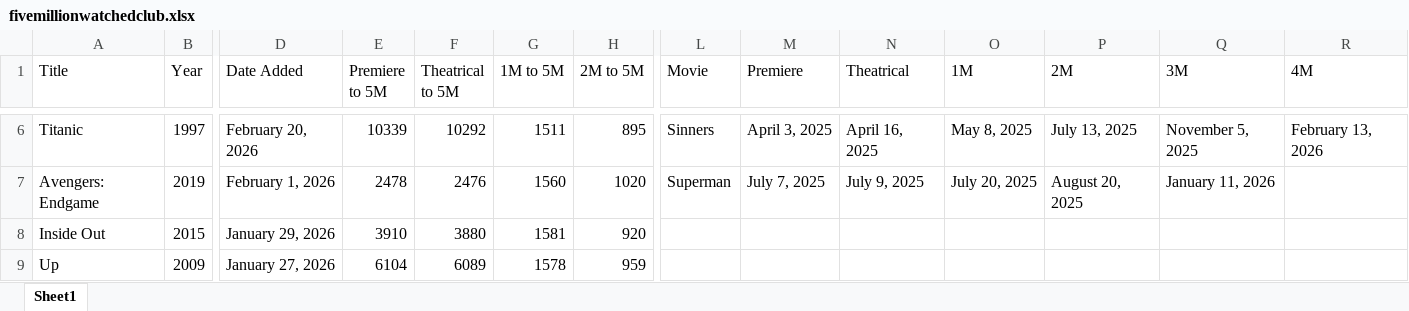
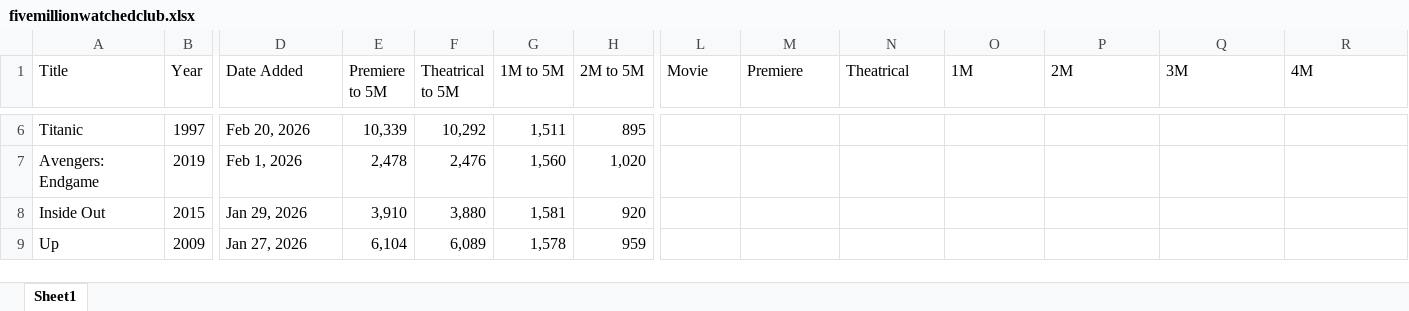
Before and after one commit to wmanicom10/StatsAutomator, an Excel workbook: spreadsheets/fivemillionwatchedclub.xlsx, sheet Sheet1, drawn as a sheet; only a part is shown, gaps mark what is left out; values as stored, in another font and other column widths than the file's, no cell formats; the diff covers the shown part only; the diff names each change by its address in the sheet, - before the commit and + after, or states it on an @@ line.

```diff
--- a/spreadsheets/fivemillionwatchedclub.xlsx (sheet Sheet1)
+++ b/spreadsheets/fivemillionwatchedclub.xlsx (sheet Sheet1)
-D6 (Date Added): February 20, 2026
+D6 (Date Added): Feb 20, 2026
-E6 (Premiere to 5M): 10339
+E6 (Premiere to 5M): 10,339
-F6 (Theatrical to 5M): 10292
+F6 (Theatrical to 5M): 10,292
-G6 (1M to 5M): 1511
+G6 (1M to 5M): 1,511
-L6 (Movie): Sinners
+L6 (Movie): (empty)
-M6 (Premiere): April 3, 2025
+M6 (Premiere): (empty)
-N6 (Theatrical): April 16, 2025
+N6 (Theatrical): (empty)
-O6 (1M): May 8, 2025
+O6 (1M): (empty)
-P6 (2M): July 13, 2025
+P6 (2M): (empty)
-Q6 (3M): November 5, 2025
+Q6 (3M): (empty)
-R6 (4M): February 13, 2026
+R6 (4M): (empty)
-D7 (Date Added): February 1, 2026
+D7 (Date Added): Feb 1, 2026
-E7 (Premiere to 5M): 2478
+E7 (Premiere to 5M): 2,478
-F7 (Theatrical to 5M): 2476
+F7 (Theatrical to 5M): 2,476
-G7 (1M to 5M): 1560
+G7 (1M to 5M): 1,560
-H7 (2M to 5M): 1020
+H7 (2M to 5M): 1,020
-L7 (Movie): Superman
+L7 (Movie): (empty)
-M7 (Premiere): July 7, 2025
+M7 (Premiere): (empty)
-N7 (Theatrical): July 9, 2025
+N7 (Theatrical): (empty)
-O7 (1M): July 20, 2025
+O7 (1M): (empty)
-P7 (2M): August 20, 2025
+P7 (2M): (empty)
-Q7 (3M): January 11, 2026
+Q7 (3M): (empty)
-D8 (Date Added): January 29, 2026
+D8 (Date Added): Jan 29, 2026
-E8 (Premiere to 5M): 3910
+E8 (Premiere to 5M): 3,910
-F8 (Theatrical to 5M): 3880
+F8 (Theatrical to 5M): 3,880
-G8 (1M to 5M): 1581
+G8 (1M to 5M): 1,581
-D9 (Date Added): January 27, 2026
+D9 (Date Added): Jan 27, 2026
-E9 (Premiere to 5M): 6104
+E9 (Premiere to 5M): 6,104
-F9 (Theatrical to 5M): 6089
+F9 (Theatrical to 5M): 6,089
-G9 (1M to 5M): 1578
+G9 (1M to 5M): 1,578
```
Also changed, not shown: 100 edited cells elsewhere in this sheet, cell formats, spreadsheets/franchises.xlsx, spreadsheets/lists.xlsx, 1 other file.
